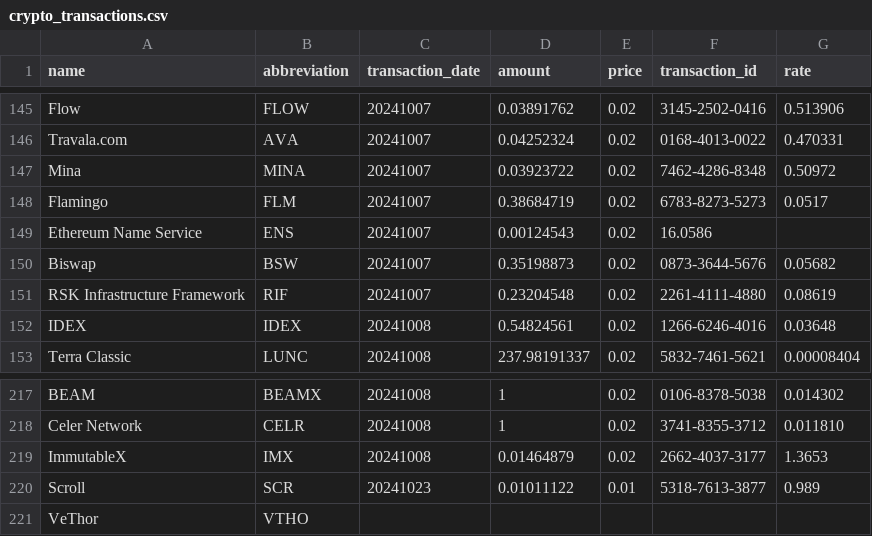
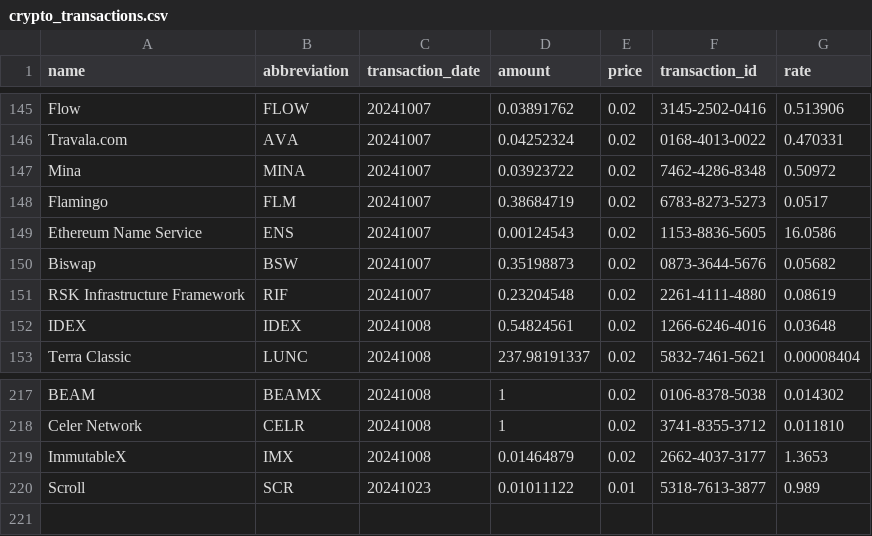
Before and after one commit to dantonic81/portfolio, a CSV file: crypto_transactions.csv, drawn as a sheet; only a part is shown, gaps mark what is left out.

Commit message:
all transactions must have all fields populated

```diff
--- a/crypto_transactions.csv
+++ b/crypto_transactions.csv
@@ -148,3 +148,3 @@ Mina,MINA,20241007,0.03923722,0.02,7462-4286-8348,0.50972
 Flamingo,FLM,20241007,0.38684719,0.02,6783-8273-5273,0.0517
-Ethereum Name Service,ENS,20241007,0.00124543,0.02,16.0586
+Ethereum Name Service,ENS,20241007,0.00124543,0.02,1153-8836-5605,16.0586
 Biswap,BSW,20241007,0.35198873,0.02,0873-3644-5676,0.05682
@@ -220,2 +220 @@ ImmutableX,IMX,20241008,0.01464879,0.02,2662-4037-3177,1.3653
 Scroll,SCR,20241023,0.01011122,0.01,5318-7613-3877,0.989
-VeThor,VTHO,,,,
```
Also changed, not shown: 1 other file.
